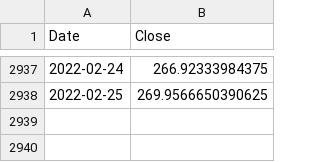
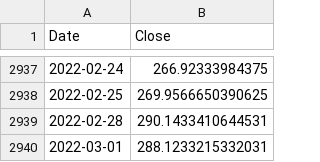
Before and after one commit to swap-27/Stock-Price-Prediction-Model-Tesla, a CSV file: artifacts/train.csv, drawn as a sheet; only a part is shown, gaps mark what is left out.

```diff
--- a/artifacts/train.csv
+++ b/artifacts/train.csv
@@ -2938 +2938,3 @@ Date,Close
 2022-02-25,269.9566650390625
+2022-02-28,290.1433410644531
+2022-03-01,288.1233215332031
```
Also changed, not shown: artifacts/data.csv, artifacts/test.csv, 5 other files.
